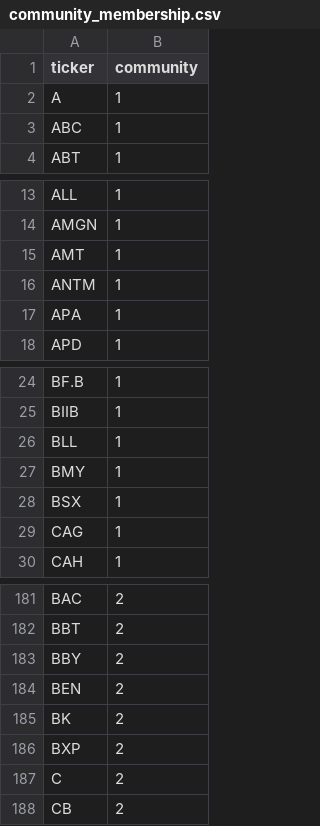
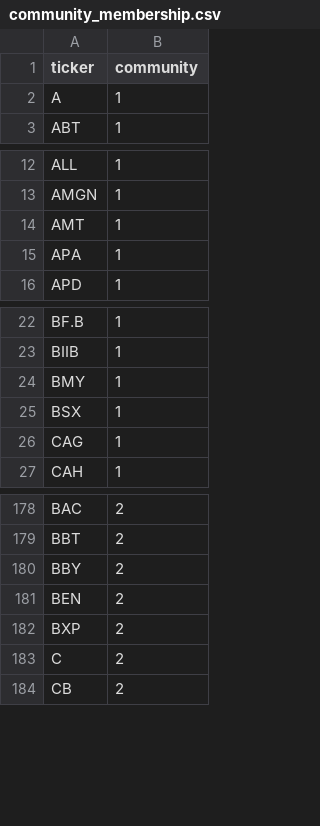
Before and after one commit to rishimaroju25/RGBFS, a CSV file: notebooks/outputs/grace_week2/community_membership.csv, drawn as a sheet; only a part is shown, gaps mark what is left out.

```diff
--- a/notebooks/outputs/grace_week2/community_membership.csv
+++ b/notebooks/outputs/grace_week2/community_membership.csv
@@ -2,3 +2,2 @@ ticker,community
 A,1
-ABC,1
 ABT,1
@@ -15,3 +14,2 @@ AMGN,1
 AMT,1
-ANTM,1
 APA,1
@@ -25,3 +23,2 @@ BF.B,1
 BIIB,1
-BLL,1
 BMY,1
@@ -184,3 +181,2 @@ BBY,2
 BEN,2
-BK,2
 BXP,2
```
Also changed, not shown: notebooks/outputs/grace_week2/threshold_sensitivity.csv, 21 other files.
